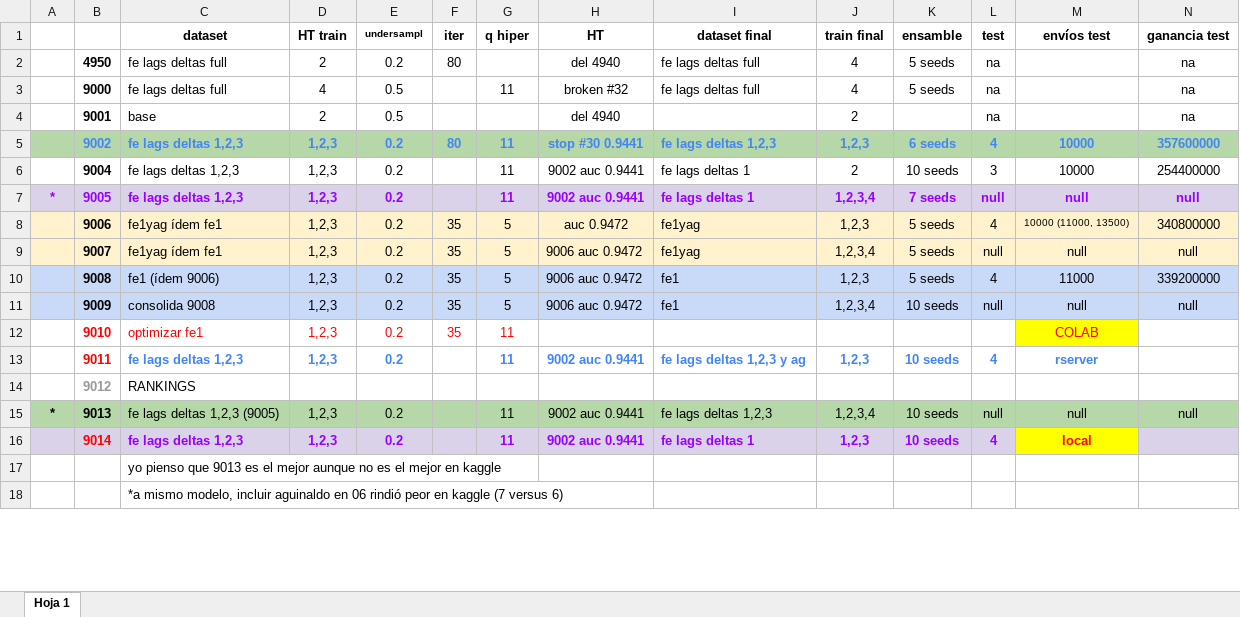
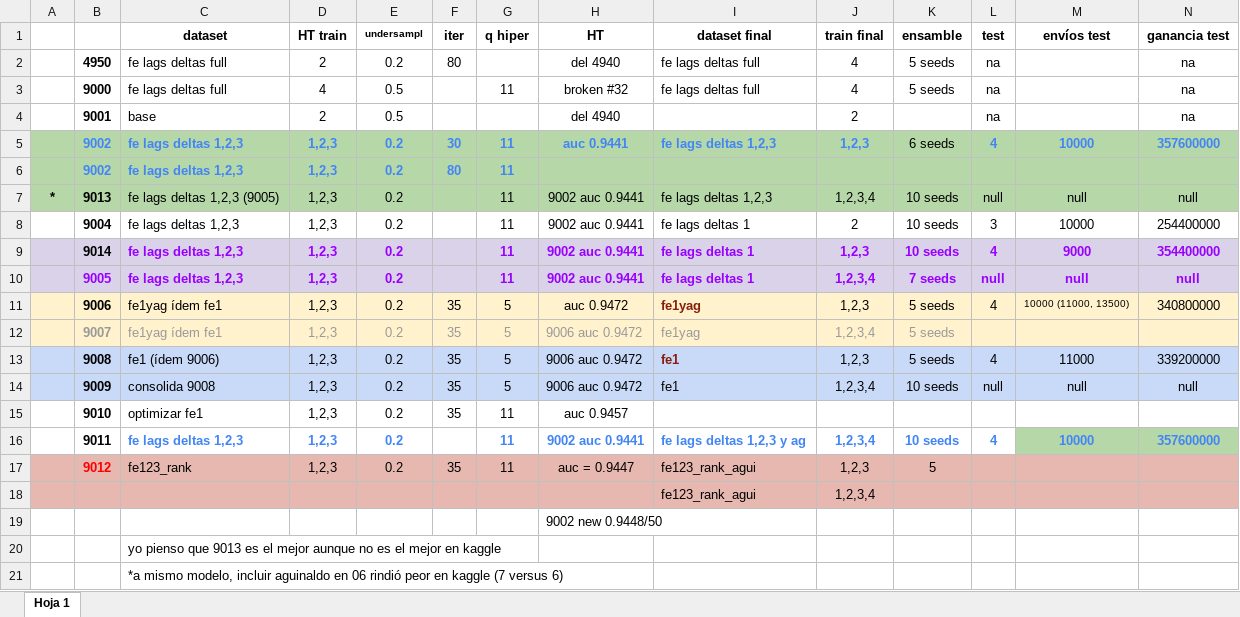
Before and after one commit to SilvanaBContreras/dmeyf2025, an Excel workbook: competencia 01 bitácora.xlsx, sheet Hoja 1, drawn as a sheet; only a part is shown; values as stored, in another font and other column widths than the file's, no borders; charts and pictures not drawn; removed rows and columns are numbered as before the commit, all else as after; rows hold the shown columns only; the diff covers the shown part only; the diff names each change by its address in the sheet, - before the commit and + after, or states it on an @@ line.

Commit message:
actualizo a 9 oct 4 pm

```diff
--- a/competencia 01 bitácora.xlsx (sheet Hoja 1)
+++ b/competencia 01 bitácora.xlsx (sheet Hoja 1)
-F5 (iter): 80
+F5 (iter): 30
-H5 (HT): stop #30 0.9441
+H5 (HT): auc 0.9441
@@ K5 bold: on → off, text colour: #4285F4 → black @@
+row 6:  | 9002 | fe lags deltas 1,2,3 | 1,2,3 | 0.2 | 80 | 11
@@ row 15 moved to row 7: * @@
+row 9:  | 9014 | fe lags deltas 1,2,3 | 1,2,3 | 0.2 |  | 11 | 9002 auc 0.9441 | fe lags deltas 1 | 1,2,3 | 10 seeds | 4 | 9000 | 354400000
-A10: *
+A10: (empty)
@@ I11 bold: off → on, text colour: black → #85200C @@
-B12:K12 text colour: black
+B12:K12 text colour: #999999
-L12 (test): null
+L12 (test): (empty)
-M12 (envíos test): null
+M12 (envíos test): (empty)
-N12 (ganancia test): null
+N12 (ganancia test): (empty)
@@ I13 bold: off → on, text colour: black → #85200C @@
-B15:G15 text colour: #FF0000
+B15:G15 text colour: black
-H15 (HT): (empty)
+H15 (HT): auc 0.9457
-M15 (envíos test): COLAB
+M15 (envíos test): (empty)
-M15 fill: #FFFF00
+M15 fill: none
-B16 text colour: #FF0000
+B16 text colour: black
-J16 (train final): 1,2,3
+J16 (train final): 1,2,3,4
-M16 (envíos test): rserver
+M16 (envíos test): 10000
-M16:N16 fill: none
+M16:N16 fill: #B6D7A8
-N16 (ganancia test): (empty)
+N16 (ganancia test): 357600000
-row 14:  | 9012 | RANKINGS
-row 16:  | 9014 | fe lags deltas 1,2,3 | 1,2,3 | 0.2 |  | 11 | 9002 auc 0.9441 | fe lags deltas 1 | 1,2,3 | 10 seeds | 4 | local
+row 17:  | 9012 | fe123_rank | 1,2,3 | 0.2 | 35 | 11 | auc = 0.9447 | fe123_rank_agui | 1,2,3 | 5
+row 18:  |  |  |  |  |  |  |  | fe123_rank_agui | 1,2,3,4
+row 19:  |  |  |  |  |  |  | 9002 new 0.9448/50
```
Also changed, not shown: 2 edited cells elsewhere in this sheet.
